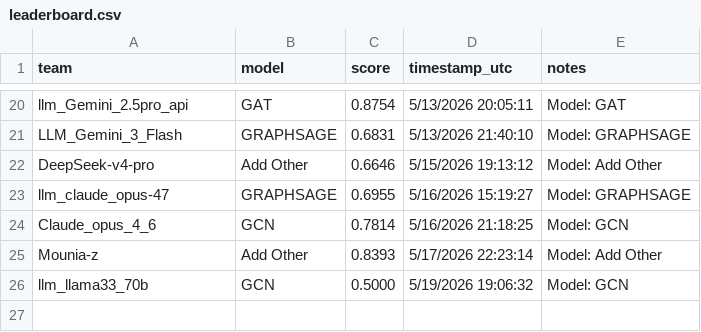
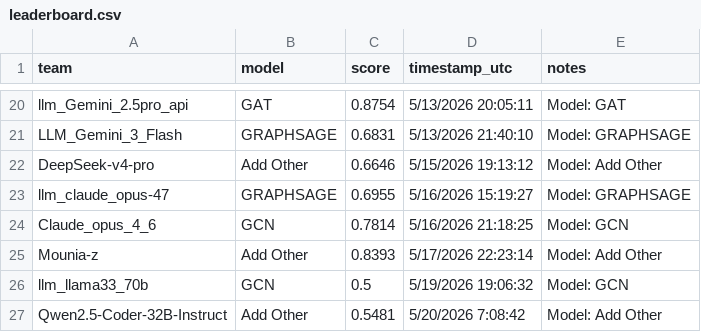
Before and after one commit to mubbytheback/NetLinkArena_LLM, a CSV file: leaderboard/leaderboard.csv, drawn as a sheet; only a part is shown, gaps mark what is left out.

Commit message:
🏆 Auto-update leaderboard

```diff
--- a/leaderboard/leaderboard.csv
+++ b/leaderboard/leaderboard.csv
@@ -25,2 +25,3 @@ Claude_opus_4_6,GCN,0.7814,5/16/2026 21:18:25,Model: GCN
 Mounia-z,Add Other,0.8393,5/17/2026 22:23:14,Model: Add Other
-llm_llama33_70b,GCN,0.5000,5/19/2026 19:06:32,Model: GCN
+llm_llama33_70b,GCN,0.5,5/19/2026 19:06:32,Model: GCN
+Qwen2.5-Coder-32B-Instruct,Add Other,0.5481,5/20/2026 7:08:42,Model: Add Other
```
Also changed, not shown: 2 other files.
